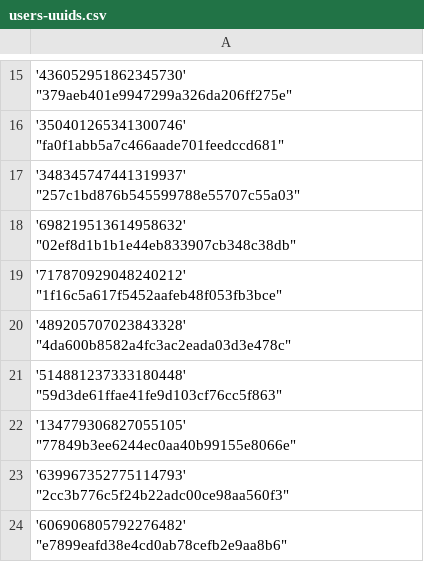
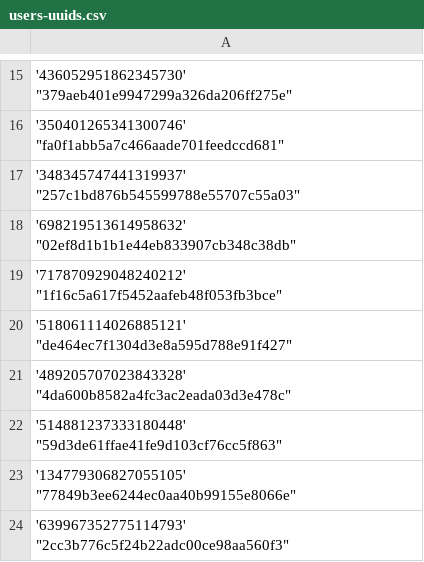
Before and after one commit to Heroes-United/patreonlist, a CSV file: users-uuids.csv, drawn as a sheet; only a part is shown, gaps mark what is left out; the shorter side is filled out with more unchanged rows; the diff names each change by its address in the sheet, - before the commit and + after, or states it on an @@ line.

Commit message:
[HeroesUnited BOT] added new uuids || or updated mods

```diff
--- a/users-uuids.csv
+++ b/users-uuids.csv
+row 20: '518061114026885121' "de464ec7f1304d3e8a595d788e91f427"
```
Also changed, not shown: users.csv.
